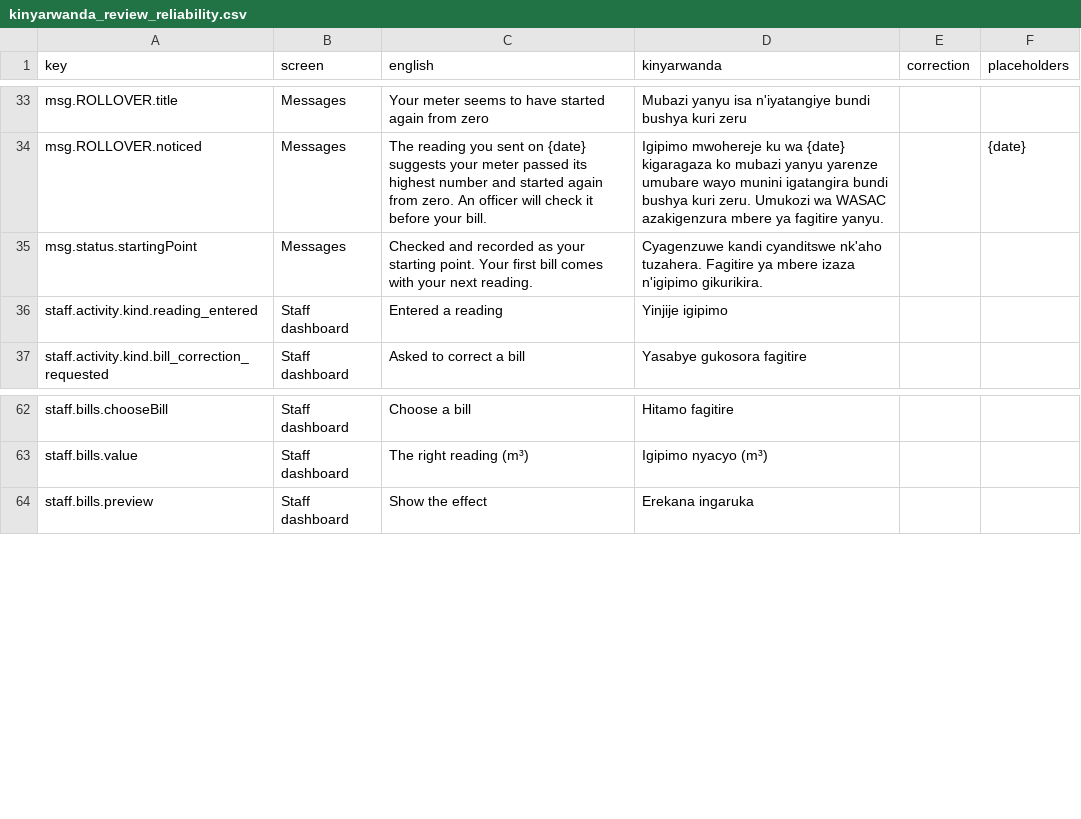
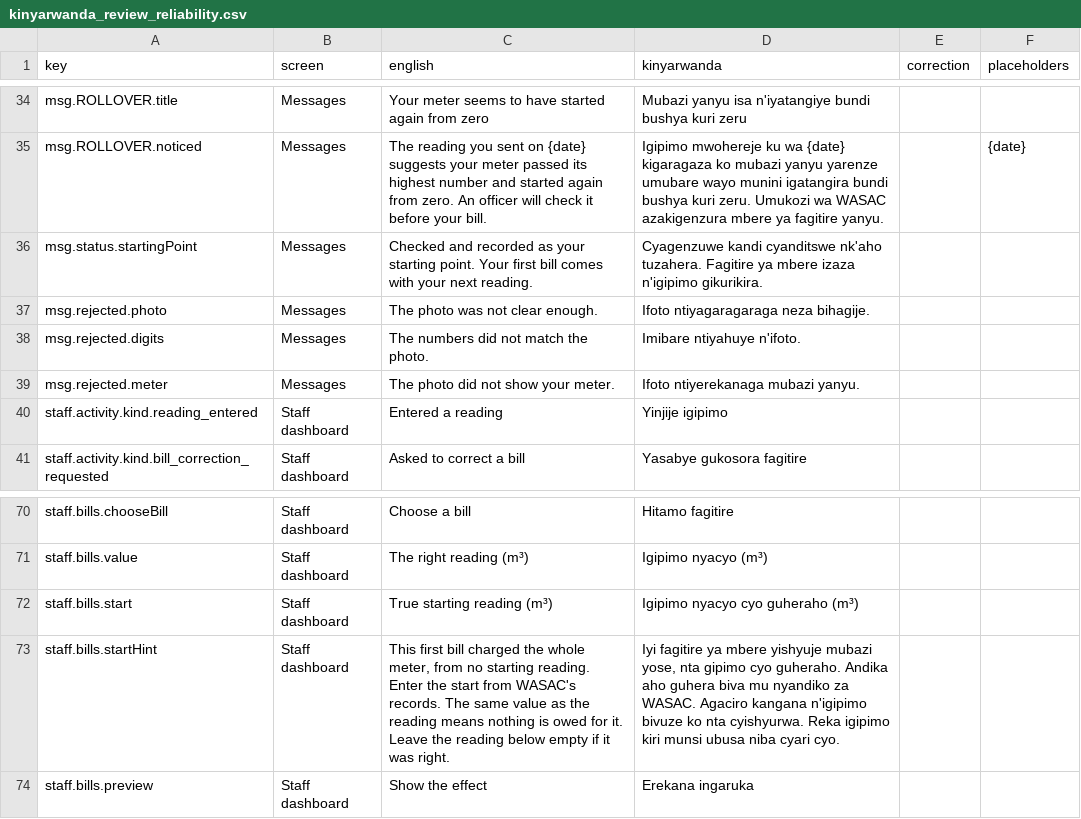
Before and after one commit to Dushimepaulette1/wasac-smart-billing, a CSV file: docs/i18n/kinyarwanda_review_reliability.csv, drawn as a sheet; only a part is shown, gaps mark what is left out; the diff covers the shown part only.

Commit message:
Staff reconciliation and baseline screens, corrected displays, e2e for check-first
Payments page: ask MTN again, reconcile with evidence, mark a double payment reviewed. Bill
correction takes a true starting reading. Bills and review history show corrected use with the
original; rollover use comes from the backend. Households see why a reading was rejected. The dev
proxy knows the new endpoints. live_e2e.mjs follows check-first and the reject reason, refuses
non-local URLs unless told, and passes locally. docs/decisions/OPEN_ITEMS.md lists what needs
WASAC, MTN or a person.

```diff
--- a/docs/i18n/kinyarwanda_review_reliability.csv
+++ b/docs/i18n/kinyarwanda_review_reliability.csv
@@ -35,2 +36,5 @@
 "msg.status.startingPoint","Messages","Checked and recorded as your starting point. Your first bill comes with your next reading.","Cyagenzuwe kandi cyanditswe nk'aho tuzahera. Fagitire ya mbere izaza n'igipimo gikurikira.","",""
+"msg.rejected.photo","Messages","The photo was not clear enough.","Ifoto ntiyagaragaraga neza bihagije.","",""
+"msg.rejected.digits","Messages","The numbers did not match the photo.","Imibare ntiyahuye n'ifoto.","",""
+"msg.rejected.meter","Messages","The photo did not show your meter.","Ifoto ntiyerekanaga mubazi yanyu.","",""
 "staff.activity.kind.reading_entered","Staff dashboard","Entered a reading","Yinjije igipimo","",""
@@ -63,2 +71,4 @@
 "staff.bills.value","Staff dashboard","The right reading (m³)","Igipimo nyacyo (m³)","",""
+"staff.bills.start","Staff dashboard","True starting reading (m³)","Igipimo nyacyo cyo guheraho (m³)","",""
+"staff.bills.startHint","Staff dashboard","This first bill charged the whole meter, from no starting reading. Enter the start from WASAC's records. The same value as the reading means nothing is owed for it. Leave the reading below empty if it was right.","Iyi fagitire ya mbere yishyuje mubazi yose, nta gipimo cyo guheraho. Andika aho guhera biva mu nyandiko za WASAC. Agaciro kangana n'igipimo bivuze ko nta cyishyurwa. Reka igipimo kiri munsi ubusa niba cyari cyo.","",""
 "staff.bills.preview","Staff dashboard","Show the effect","Erekana ingaruka","",""
```
Also changed, not shown: 17 added rows elsewhere in this file, 25 other files.
